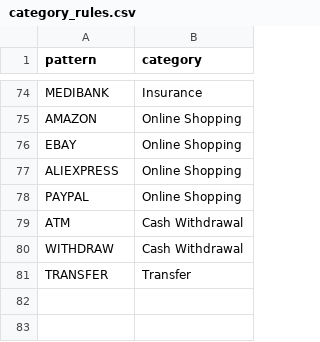
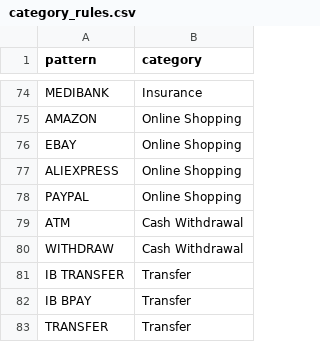
Before and after one commit to alewisztann94/personal-finance, a CSV file: data/category_rules.csv, drawn as a sheet; only a part is shown, gaps mark what is left out; the diff names each change by its address in the sheet, - before the commit and + after, or states it on an @@ line.

```diff
--- a/data/category_rules.csv
+++ b/data/category_rules.csv
+row 81: IB TRANSFER | Transfer
+row 82: IB BPAY | Transfer
```
Also changed, not shown: 1 other file.
